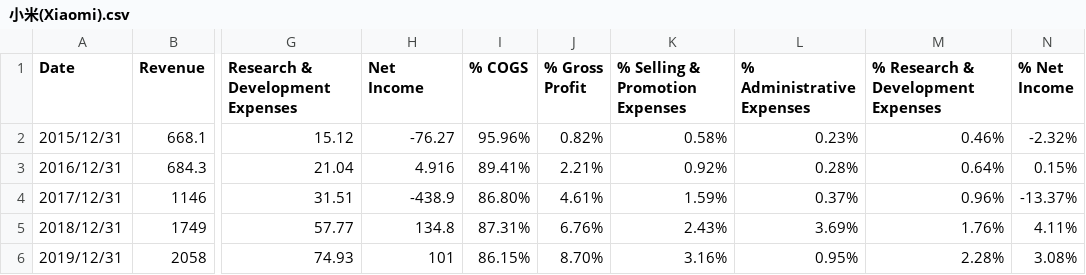
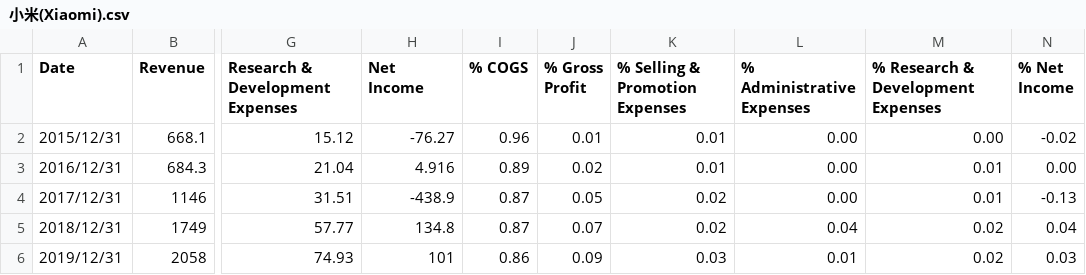
Before and after one commit to DavinaLiang/financial, a CSV file: data/chart3/小米(Xiaomi).csv, drawn as a sheet; only a part is shown, gaps mark what is left out; the diff covers the shown part only; the diff names each change by its address in the sheet, - before the commit and + after, or states it on an @@ line.

```diff
--- a/data/chart3/小米(Xiaomi).csv
+++ b/data/chart3/小米(Xiaomi).csv
-I2 (% COGS): 95.96%
+I2 (% COGS): 0.96
-J2 (% Gross Profit): 0.82%
+J2 (% Gross Profit): 0.01
-K2 (% Selling & Promotion Expenses): 0.58%
+K2 (% Selling & Promotion Expenses): 0.01
-L2 (% Administrative Expenses): 0.23%
+L2 (% Administrative Expenses): 0.00
-M2: 0.46%
+M2: 0.00
-N2 (% Net Income): -2.32%
+N2 (% Net Income): -0.02
-I3 (% COGS): 89.41%
+I3 (% COGS): 0.89
-J3 (% Gross Profit): 2.21%
+J3 (% Gross Profit): 0.02
-K3 (% Selling & Promotion Expenses): 0.92%
+K3 (% Selling & Promotion Expenses): 0.01
-L3 (% Administrative Expenses): 0.28%
+L3 (% Administrative Expenses): 0.00
-M3: 0.64%
+M3: 0.01
-N3 (% Net Income): 0.15%
+N3 (% Net Income): 0.00
-I4 (% COGS): 86.80%
+I4 (% COGS): 0.87
-J4 (% Gross Profit): 4.61%
+J4 (% Gross Profit): 0.05
-K4 (% Selling & Promotion Expenses): 1.59%
+K4 (% Selling & Promotion Expenses): 0.02
-L4 (% Administrative Expenses): 0.37%
+L4 (% Administrative Expenses): 0.00
-M4: 0.96%
+M4: 0.01
-N4 (% Net Income): -13.37%
+N4 (% Net Income): -0.13
-I5 (% COGS): 87.31%
+I5 (% COGS): 0.87
-J5 (% Gross Profit): 6.76%
+J5 (% Gross Profit): 0.07
-K5 (% Selling & Promotion Expenses): 2.43%
+K5 (% Selling & Promotion Expenses): 0.02
-L5 (% Administrative Expenses): 3.69%
+L5 (% Administrative Expenses): 0.04
-M5: 1.76%
+M5: 0.02
-N5 (% Net Income): 4.11%
+N5 (% Net Income): 0.04
-I6 (% COGS): 86.15%
+I6 (% COGS): 0.86
-J6 (% Gross Profit): 8.70%
+J6 (% Gross Profit): 0.09
-K6 (% Selling & Promotion Expenses): 3.16%
+K6 (% Selling & Promotion Expenses): 0.03
-L6 (% Administrative Expenses): 0.95%
+L6 (% Administrative Expenses): 0.01
-M6: 2.28%
+M6: 0.02
-N6 (% Net Income): 3.08%
+N6 (% Net Income): 0.03
```
Also changed, not shown: 12 edited cells elsewhere in this file, 1 other file.
